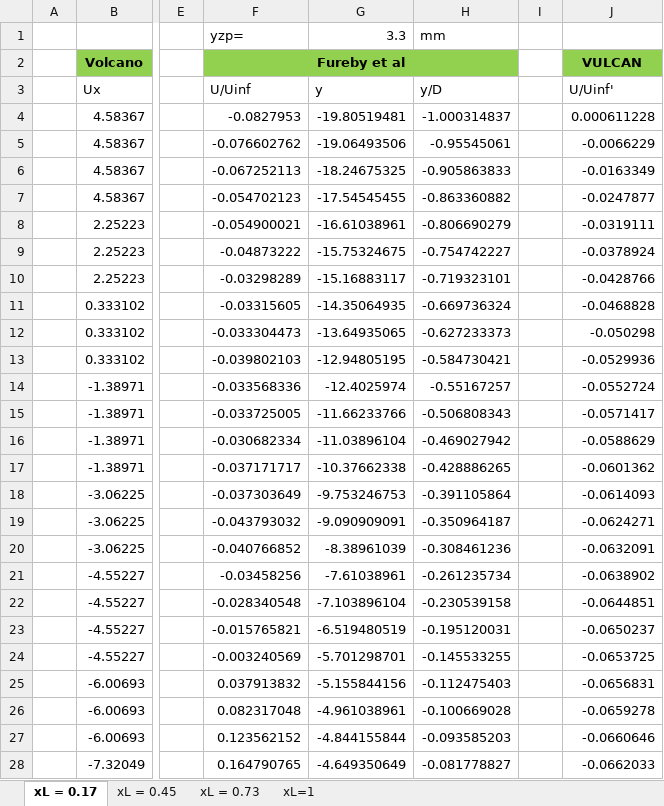
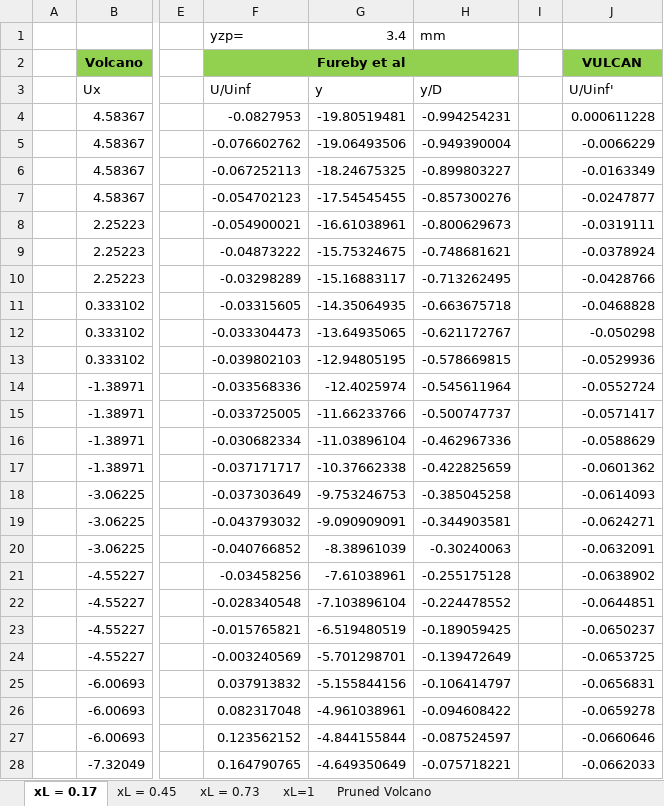
Before and after one commit to Bollerm01/CFDPostprocessingCodes, an Excel workbook: AVIATIONprocessing/SSWT_UxValidation_FigureData_calcs.xlsx, sheet xL = 0.17, drawn as a sheet; only a part is shown, gaps mark what is left out; values as stored, in another font and other column widths than the file's, no borders; the diff covers the shown part only; the diff names each change by its address in the sheet, - before the commit and + after, or states it on an @@ line.

```diff
--- a/AVIATIONprocessing/SSWT_UxValidation_FigureData_calcs.xlsx (sheet xL = 0.17)
+++ b/AVIATIONprocessing/SSWT_UxValidation_FigureData_calcs.xlsx (sheet xL = 0.17)
+sheet tab: Pruned Volcano
-G1: 3.3
+G1: 3.4
-H4: -1.000314837
+H4: -0.994254231
-H5: -0.95545061
+H5: -0.949390004
-H6: -0.905863833
+H6: -0.899803227
-H7: -0.863360882
+H7: -0.857300276
-H8: -0.806690279
+H8: -0.800629673
-H9: -0.754742227
+H9: -0.748681621
-H10: -0.719323101
+H10: -0.713262495
-H11: -0.669736324
+H11: -0.663675718
-H12: -0.627233373
+H12: -0.621172767
-H13: -0.584730421
+H13: -0.578669815
-H14: -0.55167257
+H14: -0.545611964
-H15: -0.506808343
+H15: -0.500747737
-H16: -0.469027942
+H16: -0.462967336
-H17: -0.428886265
+H17: -0.422825659
-H18: -0.391105864
+H18: -0.385045258
-H19: -0.350964187
+H19: -0.344903581
-H20: -0.308461236
+H20: -0.30240063
-H21: -0.261235734
+H21: -0.255175128
-H22: -0.230539158
+H22: -0.224478552
-H23: -0.195120031
+H23: -0.189059425
-H24: -0.145533255
+H24: -0.139472649
-H25: -0.112475403
+H25: -0.106414797
-H26: -0.100669028
+H26: -0.094608422
-H27: -0.093585203
+H27: -0.087524597
-H28: -0.081778827
+H28: -0.075718221
```
Also changed, not shown: 31 edited cells elsewhere in this sheet, sheet xL = 0.45, sheet xL = 0.73, sheet xL=1, AVIATIONprocessing/SSWT_UxValidation_FigureData.xlsx, 3 other files.
